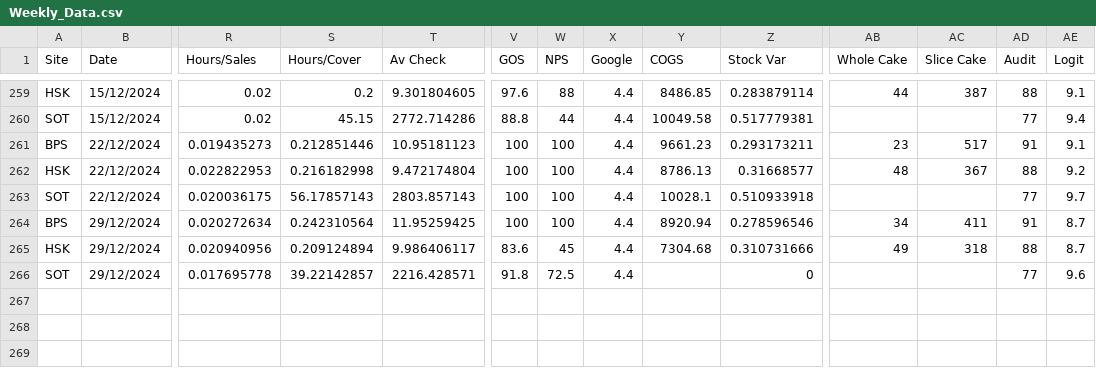
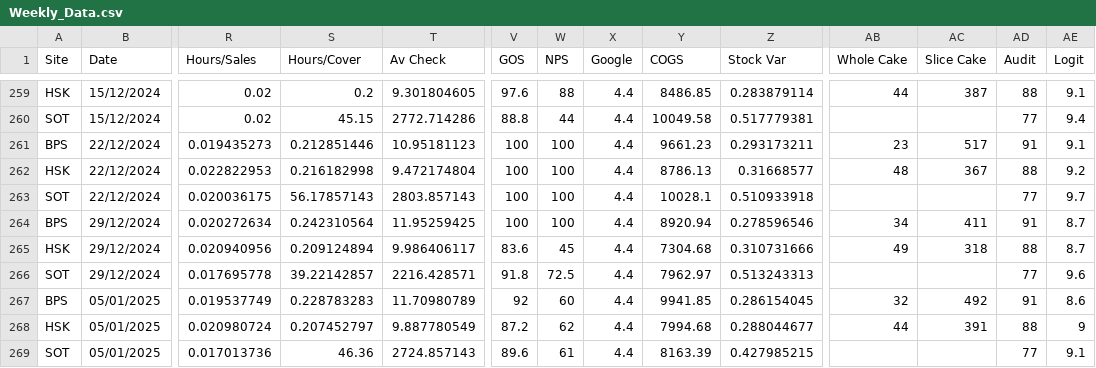
Before and after one commit to Edallsopp/test5, a CSV file: src/data/Weekly_Data.csv, drawn as a sheet; only a part is shown, gaps mark what is left out; rows hold the shown columns only; the diff names each change by its address in the sheet, - before the commit and + after, or states it on an @@ line.

Commit message:
20250105

```diff
--- a/src/data/Weekly_Data.csv
+++ b/src/data/Weekly_Data.csv
-Y266 (COGS): (empty)
+Y266 (COGS): 7962.97
-Z266 (Stock Var): 0
+Z266 (Stock Var): 0.513243313
+row 267: BPS | 05/01/2025 | 0.019537749 | 0.228783283 | 11.70980789 | 92 | 60 | 4.4 | 9941.85 | 0.286154045 | 32 | 492 | 91 | 8.6
+row 268: HSK | 05/01/2025 | 0.020980724 | 0.207452797 | 9.887780549 | 87.2 | 62 | 4.4 | 7994.68 | 0.288044677 | 44 | 391 | 88 | 9
+row 269: SOT | 05/01/2025 | 0.017013736 | 46.36 | 2724.857143 | 89.6 | 61 | 4.4 | 8163.39 | 0.427985215 |  |  | 77 | 9.1
```
